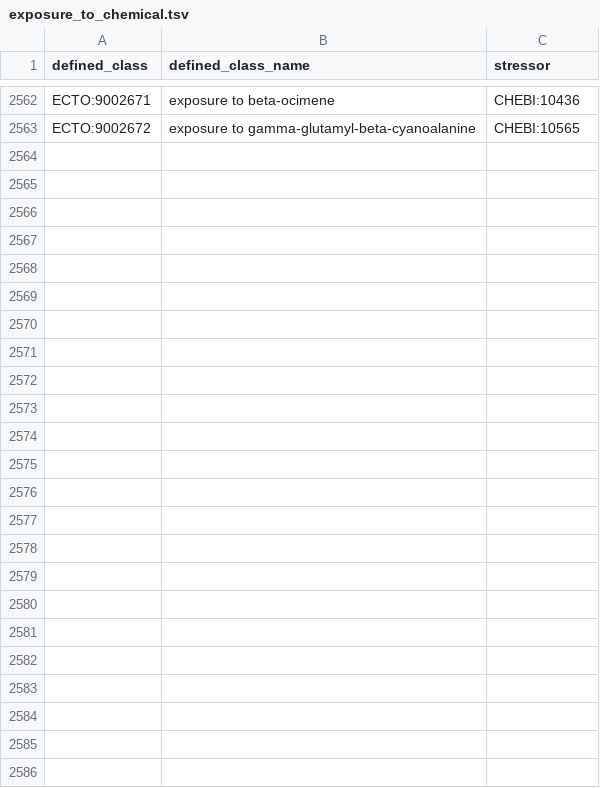
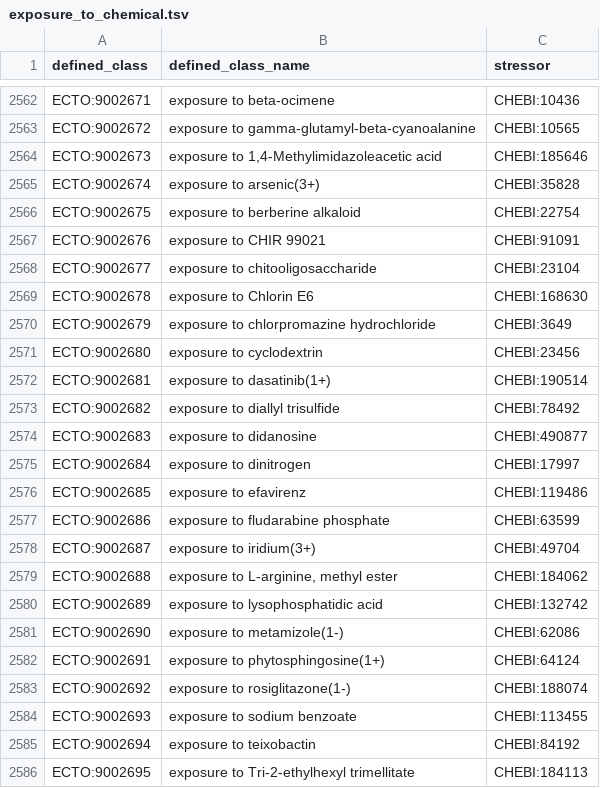
Before and after one commit to EnvironmentOntology/environmental-exposure-ontology, a TSV file: src/patterns/data/default/exposure_to_chemical.tsv, drawn as a sheet; only a part is shown, gaps mark what is left out.

```diff
--- a/src/patterns/data/default/exposure_to_chemical.tsv
+++ b/src/patterns/data/default/exposure_to_chemical.tsv
@@ -2563 +2563,24 @@ ECTO:9002671	exposure to beta-ocimene	CHEBI:10436
 ECTO:9002672	exposure to gamma-glutamyl-beta-cyanoalanine	CHEBI:10565
+ECTO:9002673	exposure to 1,4-Methylimidazoleacetic acid	CHEBI:185646
+ECTO:9002674	exposure to arsenic(3+)	CHEBI:35828
+ECTO:9002675	exposure to berberine alkaloid	CHEBI:22754
+ECTO:9002676	exposure to CHIR 99021	CHEBI:91091
+ECTO:9002677	exposure to chitooligosaccharide	CHEBI:23104
+ECTO:9002678	exposure to Chlorin E6	CHEBI:168630
+ECTO:9002679	exposure to chlorpromazine hydrochloride	CHEBI:3649
+ECTO:9002680	exposure to cyclodextrin	CHEBI:23456
+ECTO:9002681	exposure to dasatinib(1+)	CHEBI:190514
+ECTO:9002682	exposure to diallyl trisulfide	CHEBI:78492
+ECTO:9002683	exposure to didanosine	CHEBI:490877
+ECTO:9002684	exposure to dinitrogen	CHEBI:17997
+ECTO:9002685	exposure to efavirenz	CHEBI:119486
+ECTO:9002686	exposure to fludarabine phosphate	CHEBI:63599
+ECTO:9002687	exposure to iridium(3+)	CHEBI:49704
+ECTO:9002688	exposure to L-arginine, methyl ester	CHEBI:184062
+ECTO:9002689	exposure to lysophosphatidic acid	CHEBI:132742
+ECTO:9002690	exposure to metamizole(1-)	CHEBI:62086
+ECTO:9002691	exposure to phytosphingosine(1+)	CHEBI:64124
+ECTO:9002692	exposure to rosiglitazone(1-)	CHEBI:188074
+ECTO:9002693	exposure to sodium benzoate	CHEBI:113455
+ECTO:9002694	exposure to teixobactin	CHEBI:84192
+ECTO:9002695	exposure to Tri-2-ethylhexyl trimellitate	CHEBI:184113
```
Also changed, not shown: src/patterns/data/default/exposure_to_environmental_material.tsv, src/patterns/data/default/exposure_to_environmental_quality.tsv, 6 other files.
